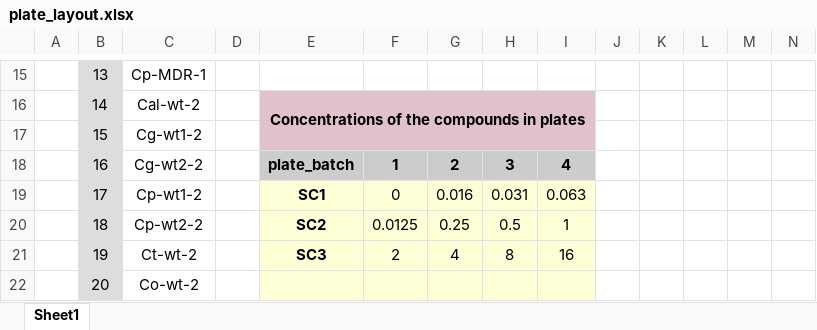
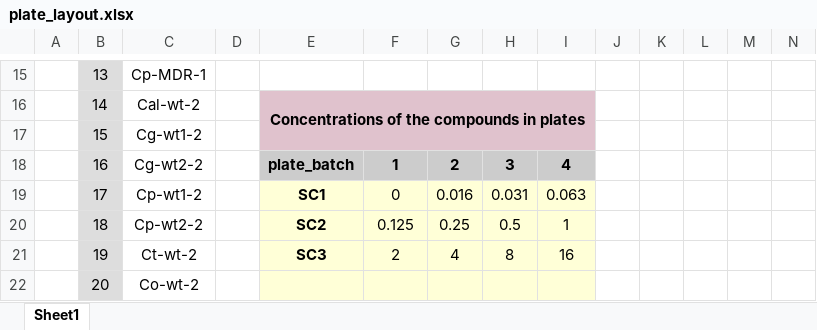
Before and after one commit to Gabaldonlab/Q-PHAST, an Excel workbook: testing/testing_subset/plate_layout.xlsx, sheet Sheet1, drawn as a sheet; only a part is shown, gaps mark what is left out; values as stored, in another font and other column widths than the file's, no borders; the diff names each change by its address in the sheet, - before the commit and + after, or states it on an @@ line.

```diff
--- a/testing/testing_subset/plate_layout.xlsx (sheet Sheet1)
+++ b/testing/testing_subset/plate_layout.xlsx (sheet Sheet1)
-F20: 0.0125
+F20: 0.125
```
Also changed, not shown: 5 other files.
